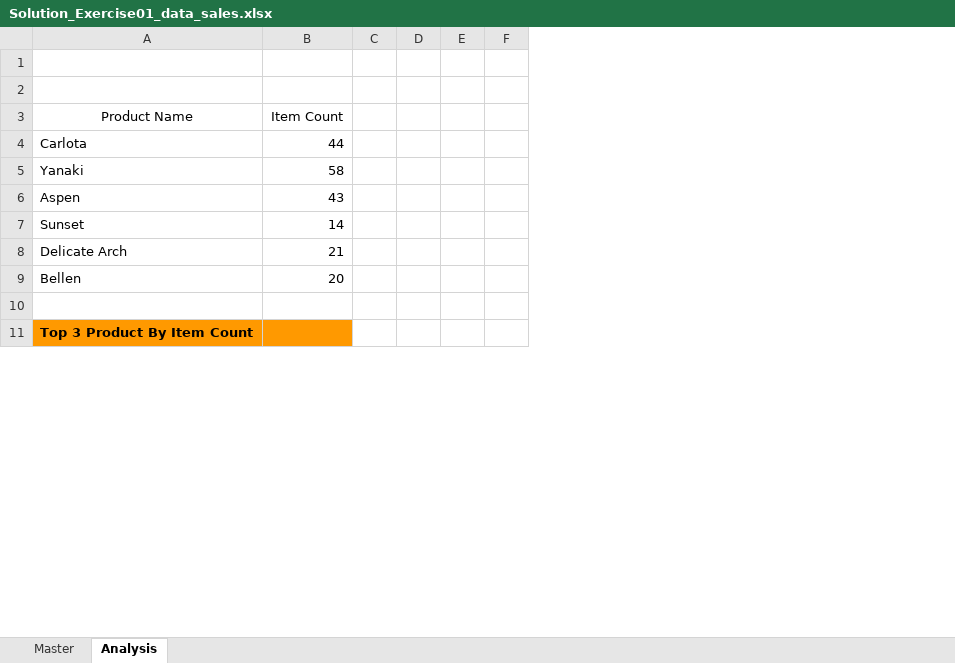
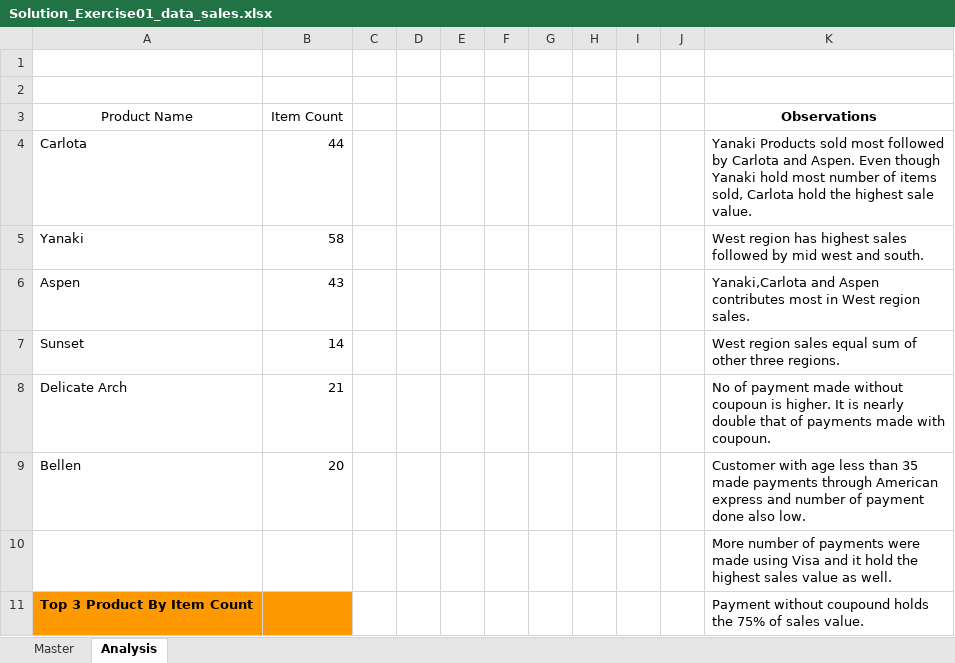
Before and after one commit to skiganesh/IDS13, an Excel workbook: class1/Solution_Exercise01_data_sales.xlsx, sheet Analysis, drawn as a sheet; only a part is shown; values as stored, in another font and other column widths than the file's, no borders; charts and pictures not drawn; the diff names each change by its address in the sheet, - before the commit and + after, or states it on an @@ line.

Commit message:
second commit for sales ananlysis

```diff
--- a/class1/Solution_Exercise01_data_sales.xlsx (sheet Analysis)
+++ b/class1/Solution_Exercise01_data_sales.xlsx (sheet Analysis)
+column G, empty
+column H, empty
+column I, empty
+column J, empty
+column K, rows 3-11: Observations | Yanaki Products sold most followed by Carlota and Aspen. Even though Yanaki hold most number of items sold, Carlota hold the highest sale value. | West region has highest sales followed by mid west and south. | Yanaki,Carlota and Aspen contributes most in West region sales. | West region sales equal sum of other three regions. | No of payment made without coupoun is higher. It is nearly double that of payments made with coupoun. | Customer with age less than 35 made payments through American express and number of payment done also low. | More number of payments were made using Visa and it hold the highest sales value as well. | Payment without coupound holds the 75% of sales value.
```
